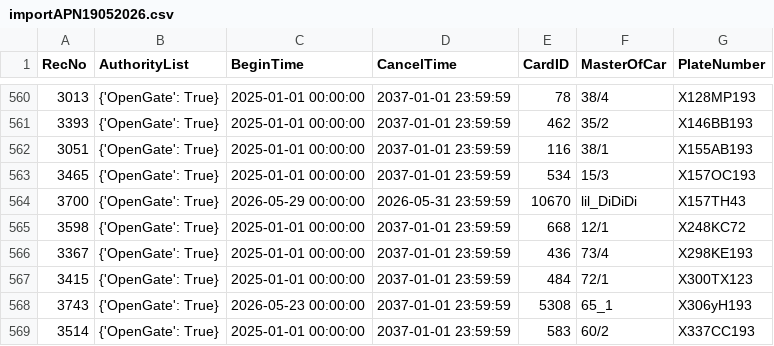
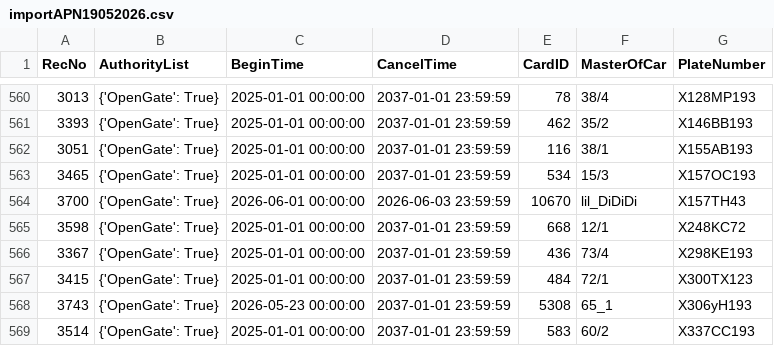
Before and after one commit to Fulltimetrading/importapn19052026-owner-report, a CSV file: data/importAPN19052026.csv, drawn as a sheet; only a part is shown, gaps mark what is left out.

Commit message:
Add source CSV data

```diff
--- a/data/importAPN19052026.csv
+++ b/data/importAPN19052026.csv
@@ -563,3 +563,3 @@ RecNo,AuthorityList,BeginTime,CancelTime,CardID,MasterOfCar,PlateNumber
 3465,{'OpenGate': True},2025-01-01 00:00:00,2037-01-01 23:59:59,534,15/3,X157OC193
-3700,{'OpenGate': True},2026-05-29 00:00:00,2026-05-31 23:59:59,10670,lil_DiDiDi,X157TH43
+3700,{'OpenGate': True},2026-06-01 00:00:00,2026-06-03 23:59:59,10670,lil_DiDiDi,X157TH43
 3598,{'OpenGate': True},2025-01-01 00:00:00,2037-01-01 23:59:59,668,12/1,X248KC72
```
Also changed, not shown: 1 other file.
